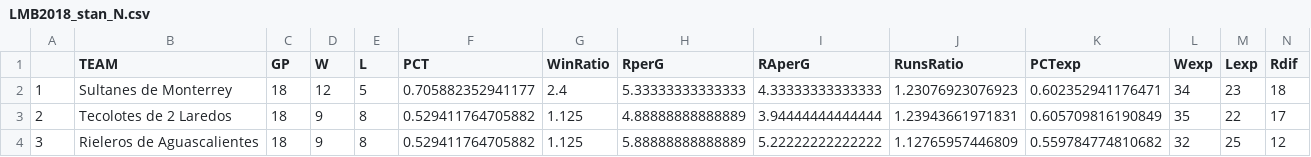
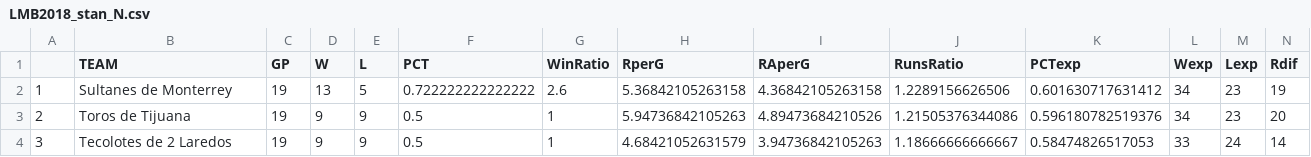
Before and after one commit to axelmora/lmb_stats, a CSV file: LMB2018_stan_N.csv, drawn as a sheet; only a part is shown; the diff covers the shown part only.

```diff
--- a/LMB2018_stan_N.csv
+++ b/LMB2018_stan_N.csv
@@ -1,4 +1,4 @@
 "","TEAM","GP","W","L","PCT","WinRatio","RperG","RAperG","RunsRatio","PCTexp","Wexp","Lexp","Rdif"
-"1","Sultanes de Monterrey",18,12,5,0.705882352941177,2.4,5.33333333333333,4.33333333333333,1.23076923076923,0.602352941176471,34,23,18
-"2","Tecolotes de 2 Laredos",18,9,8,0.529411764705882,1.125,4.88888888888889,3.94444444444444,1.23943661971831,0.605709816190849,35,22,17
-"3","Rieleros de Aguascalientes",18,9,8,0.529411764705882,1.125,5.88888888888889,5.22222222222222,1.12765957446809,0.559784774810682,32,25,12
+"1","Sultanes de Monterrey",19,13,5,0.722222222222222,2.6,5.36842105263158,4.36842105263158,1.2289156626506,0.601630717631412,34,23,19
+"2","Toros de Tijuana",19,9,9,0.5,1,5.94736842105263,4.89473684210526,1.21505376344086,0.596180782519376,34,23,20
+"3","Tecolotes de 2 Laredos",19,9,9,0.5,1,4.68421052631579,3.94736842105263,1.18666666666667,0.58474826517053,33,24,14
```
Also changed, not shown: 58 edited cells elsewhere in this file, LMB2018.csv, LMB2018_stan.csv, 16 other files.
